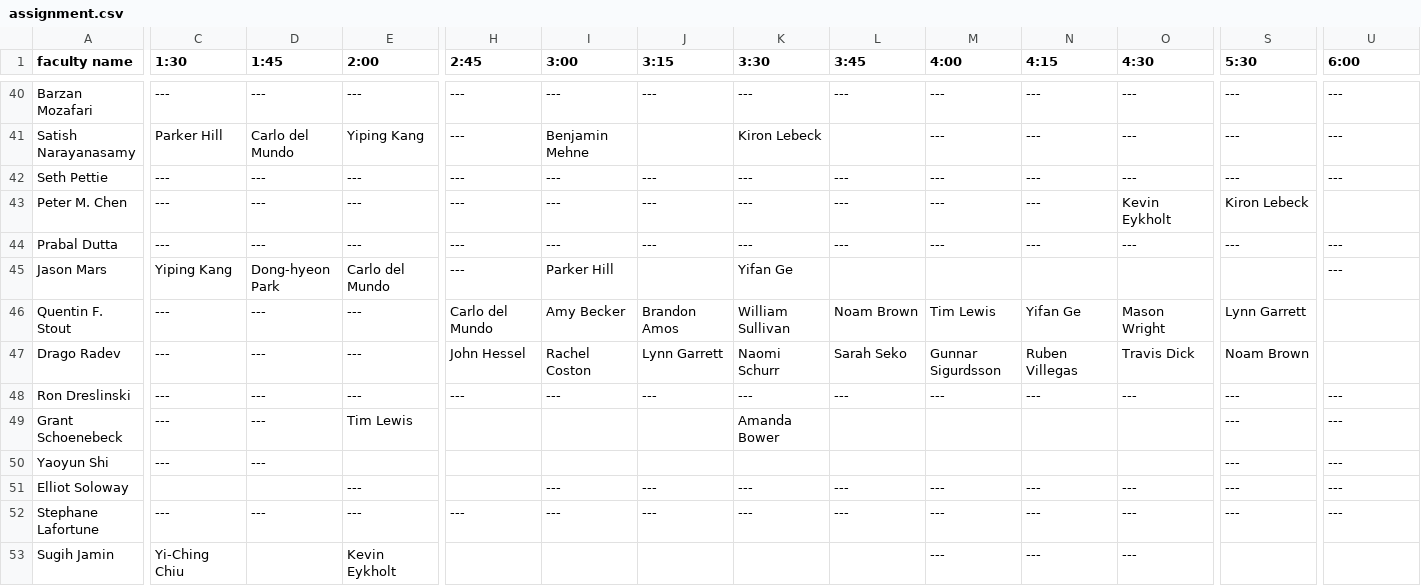
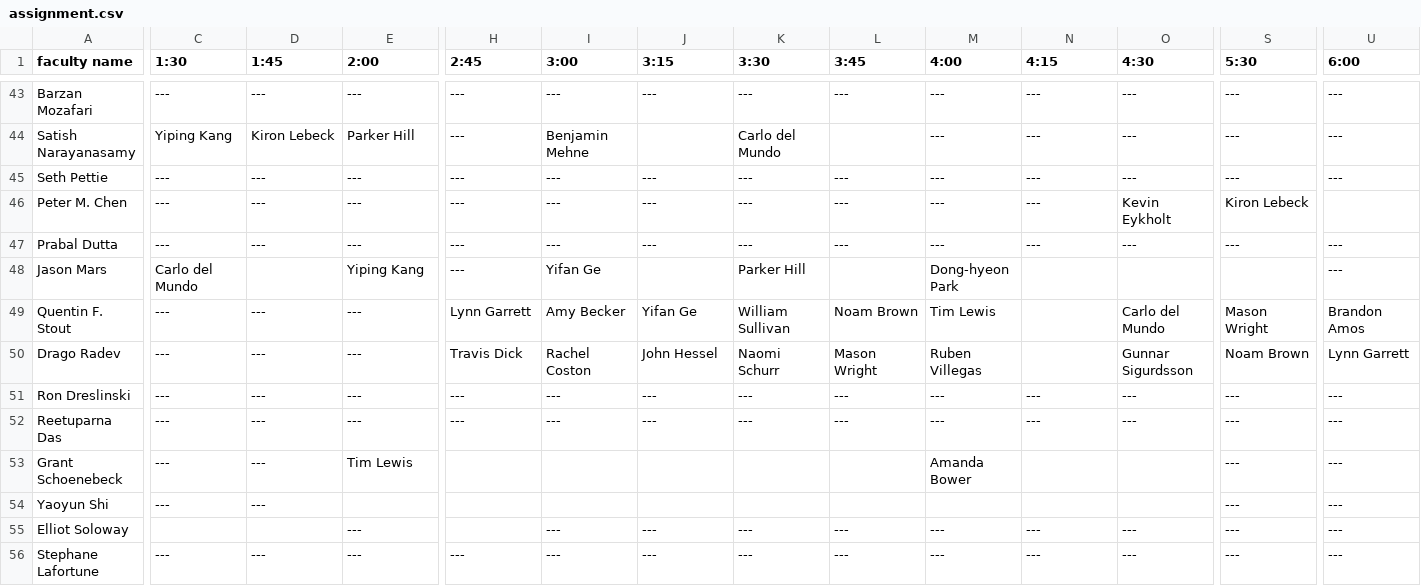
Before and after one commit to ppannuto/prelims_scheduler, a CSV file: assignment.csv, drawn as a sheet; only a part is shown, gaps mark what is left out; the shorter side is filled out with more unchanged rows; addresses are those after the commit; rows hold the shown columns only; the diff covers the shown part only; the diff names each change by its address in the sheet, - before the commit and + after, or states it on an @@ line.

```diff
--- a/assignment.csv
+++ b/assignment.csv
-C44 (1:30): Parker Hill
+C44 (1:30): Yiping Kang
-D44 (1:45): Carlo del Mundo
+D44 (1:45): Kiron Lebeck
-E44 (2:00): Yiping Kang
+E44 (2:00): Parker Hill
-K44 (3:30): Kiron Lebeck
+K44 (3:30): Carlo del Mundo
-C48 (1:30): Yiping Kang
+C48 (1:30): Carlo del Mundo
-D48 (1:45): Dong-hyeon Park
+D48 (1:45): (empty)
-E48 (2:00): Carlo del Mundo
+E48 (2:00): Yiping Kang
-I48 (3:00): Parker Hill
+I48 (3:00): Yifan Ge
-K48 (3:30): Yifan Ge
+K48 (3:30): Parker Hill
-M48 (4:00): (empty)
+M48 (4:00): Dong-hyeon Park
-H49 (2:45): Carlo del Mundo
+H49 (2:45): Lynn Garrett
-J49 (3:15): Brandon Amos
+J49 (3:15): Yifan Ge
-N49 (4:15): Yifan Ge
+N49 (4:15): (empty)
-O49 (4:30): Mason Wright
+O49 (4:30): Carlo del Mundo
-S49 (5:30): Lynn Garrett
+S49 (5:30): Mason Wright
-U49 (6:00): (empty)
+U49 (6:00): Brandon Amos
-H50 (2:45): John Hessel
+H50 (2:45): Travis Dick
-J50 (3:15): Lynn Garrett
+J50 (3:15): John Hessel
-L50 (3:45): Sarah Seko
+L50 (3:45): Mason Wright
-M50 (4:00): Gunnar Sigurdsson
+M50 (4:00): Ruben Villegas
-N50 (4:15): Ruben Villegas
+N50 (4:15): (empty)
-O50 (4:30): Travis Dick
+O50 (4:30): Gunnar Sigurdsson
-U50 (6:00): (empty)
+U50 (6:00): Lynn Garrett
+row 52: Reetuparna Das | --- | --- | --- | --- | --- | --- | --- | --- | --- | --- | --- | --- | ---
-K53 (3:30): Amanda Bower
+K53 (3:30): (empty)
-M53 (4:00): (empty)
+M53 (4:00): Amanda Bower
```
Also changed, not shown: 3 added rows and 71 edited cells elsewhere in this file, 5 other files.
